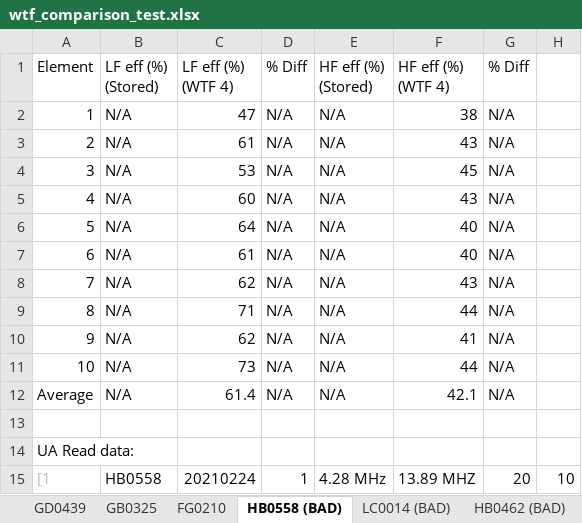
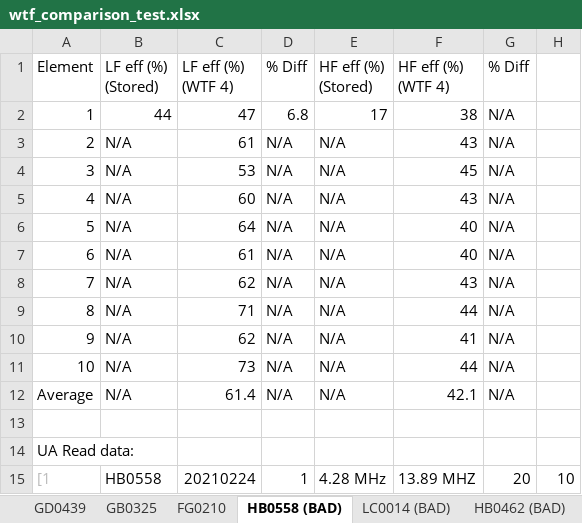
Before and after one commit to 8foldrepo/RF_Balance_Profound, an Excel workbook: Documentation/wtf_comparison_test.xlsx, sheet HB0558 (BAD), drawn as a sheet; only a part is shown; values as stored, in another font and other column widths than the file's, no borders; the diff names each change by its address in the sheet, - before the commit and + after, or states it on an @@ line.

```diff
--- a/Documentation/wtf_comparison_test.xlsx (sheet HB0558 (BAD))
+++ b/Documentation/wtf_comparison_test.xlsx (sheet HB0558 (BAD))
-B2 (LF eff (%) (Stored)): N/A
+B2 (LF eff (%) (Stored)): 44
-D2 (% Diff): N/A
+D2 (% Diff): 6.8
-E2 (HF eff (%) (Stored)): N/A
+E2 (HF eff (%) (Stored)): 17
```
Also changed, not shown: sheet GD0439, sheet HB0462 (BAD), sheet FG0210, other sheet tabs, 3 other files.
